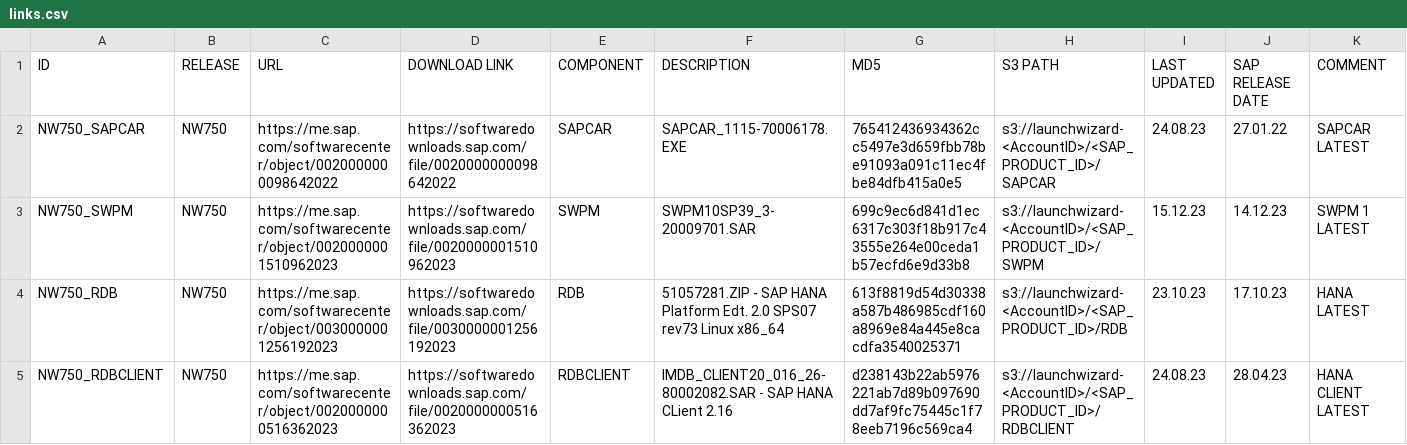
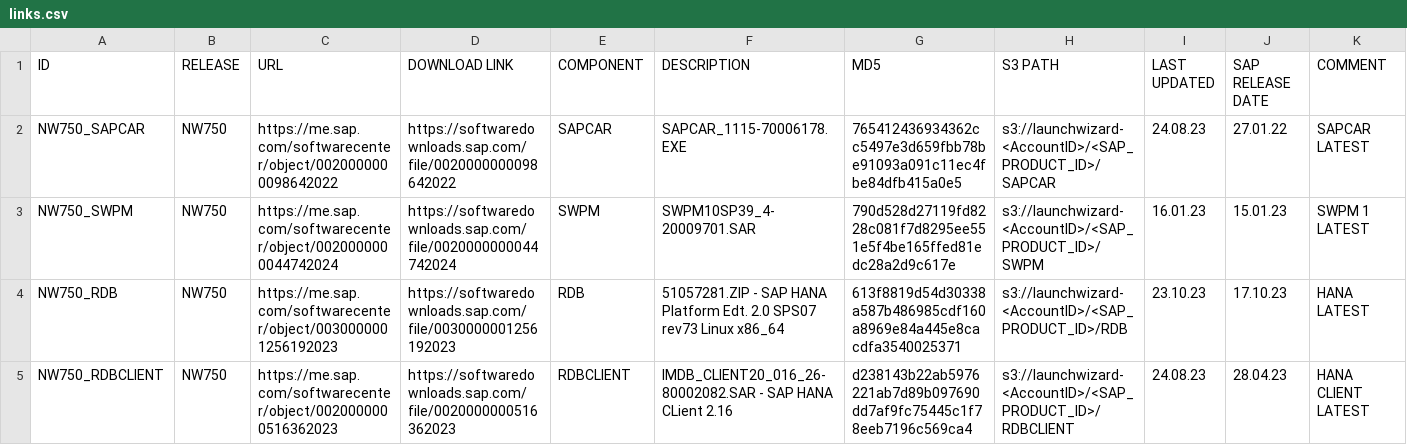
Before and after one commit to awslabs/aws-sap-automation, a CSV file: software_download/links.csv, drawn as a sheet; only a part is shown; the diff covers the shown part only.

Commit message:
tagging

```diff
--- a/software_download/links.csv
+++ b/software_download/links.csv
@@ -2,3 +2,3 @@
 NW750_SAPCAR;NW750;https://me.sap.com/softwarecenter/object/0020000000098642022;https://softwaredownloads.sap.com/file/0020000000098642022;SAPCAR;SAPCAR_1115-70006178.EXE;765412436934362cc5497e3d659fbb78be91093a091c11ec4fbe84dfb415a0e5;s3://launchwizard-<AccountID>/<SAP_PRODUCT_ID>/SAPCAR;24.08.23;27.01.22;SAPCAR LATEST
-NW750_SWPM;NW750;https://me.sap.com/softwarecenter/object/0020000001510962023;https://softwaredownloads.sap.com/file/0020000001510962023;SWPM;SWPM10SP39_3-20009701.SAR;699c9ec6d841d1ec6317c303f18b917c43555e264e00ceda1b57ecfd6e9d33b8;s3://launchwizard-<AccountID>/<SAP_PRODUCT_ID>/SWPM;15.12.23;14.12.23;SWPM 1 LATEST
+NW750_SWPM;NW750;https://me.sap.com/softwarecenter/object/0020000000044742024;https://softwaredownloads.sap.com/file/0020000000044742024;SWPM;SWPM10SP39_4-20009701.SAR;790d528d27119fd8228c081f7d8295ee551e5f4be165ffed81edc28a2d9c617e;s3://launchwizard-<AccountID>/<SAP_PRODUCT_ID>/SWPM;16.01.23;15.01.23;SWPM 1 LATEST
 NW750_RDB;NW750;https://me.sap.com/softwarecenter/object/0030000001256192023;https://softwaredownloads.sap.com/file/0030000001256192023;RDB;51057281.ZIP - SAP HANA Platform Edt. 2.0 SPS07 rev73 Linux x86_64;613f8819d54d30338a587b486985cdf160a8969e84a445e8cacdfa3540025371;s3://launchwizard-<AccountID>/<SAP_PRODUCT_ID>/RDB;23.10.23;17.10.23;HANA LATEST
```
Also changed, not shown: 90 edited cells elsewhere in this file.
